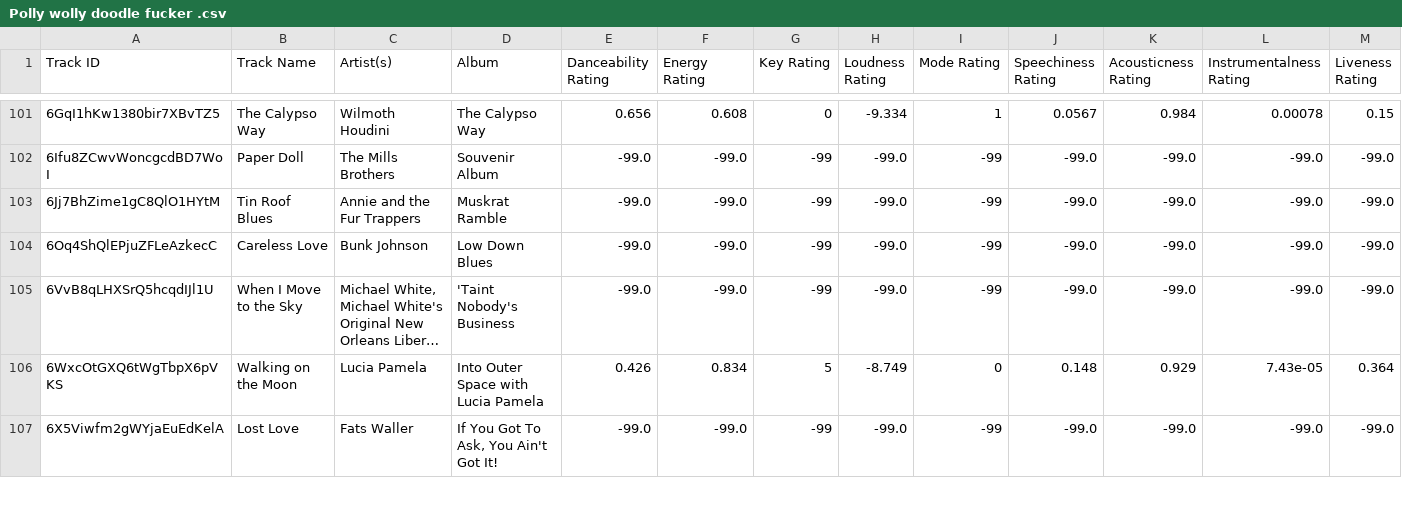
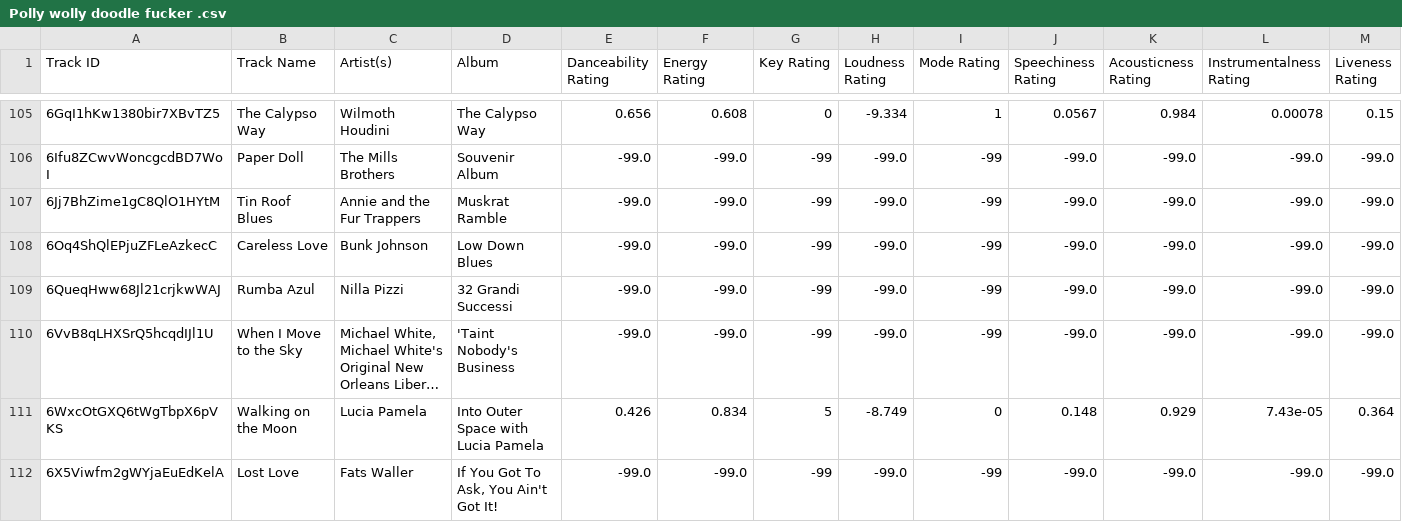
Before and after one commit to seamusmcn/seamusmcn.github.io, a CSV file: S_playlists/Polly wolly doodle fucker .csv, drawn as a sheet; only a part is shown, gaps mark what is left out; long unchanged cells end in …; rows hold the shown columns only; the diff covers the shown part only; the diff names each change by its address in the sheet, - before the commit and + after, or states it on an @@ line.

```diff
--- a/S_playlists/Polly wolly doodle fucker .csv
+++ b/S_playlists/Polly wolly doodle fucker .csv
+row 109: 6QueqHww68Jl21crjkwWAJ | Rumba Azul | Nilla Pizzi | 32 Grandi Successi | -99.0 | -99.0 | -99 | -99.0 | -99 | -99.0 | -99.0 | -99.0 | -99.0
```
Also changed, not shown: 5 added rows elsewhere in this file, S_playlists/Blue wop .csv, S_playlists/Giddeyup.csv, 6 other files.
